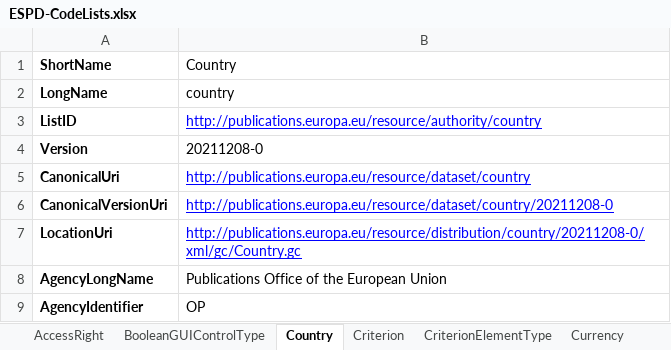
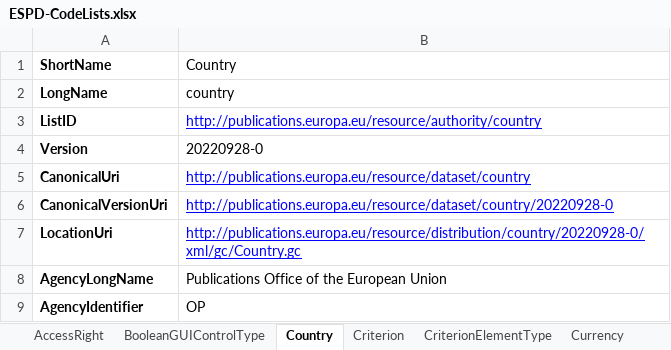
Before and after one commit to OP-TED/ESPD-EDM, an Excel workbook: __ESPDTeam__/ESPD-CodeLists.xlsx, sheet Country, drawn as a sheet; values as stored, in another font and other column widths than the file's, no borders; the diff names each change by its address in the sheet, - before the commit and + after, or states it on an @@ line.

```diff
--- a/__ESPDTeam__/ESPD-CodeLists.xlsx (sheet Country)
+++ b/__ESPDTeam__/ESPD-CodeLists.xlsx (sheet Country)
-B4 (Country): 20211208-0
+B4 (Country): 20220928-0
-B6 (Country): http://publications.europa.eu/resource/dataset/country/20211208-0
+B6 (Country): http://publications.europa.eu/resource/dataset/country/20220928-0
-B7 (Country): http://publications.europa.eu/resource/distribution/country/20211208-0/xml/gc/Country.gc
+B7 (Country): http://publications.europa.eu/resource/distribution/country/20220928-0/xml/gc/Country.gc
```
Also changed, not shown: sheet DocRefContentType, sheet Language, sheet Currency, 4 other files.
